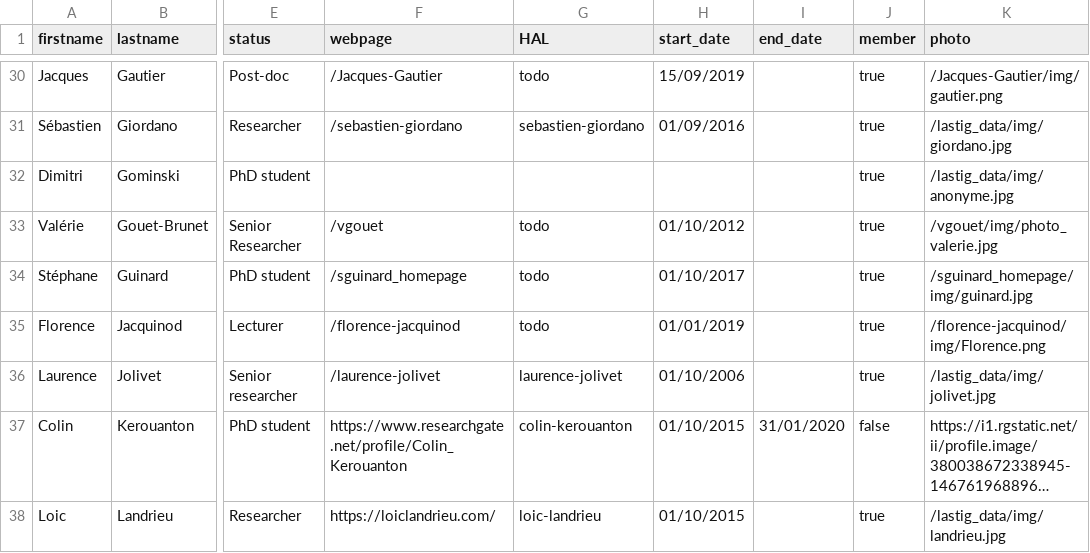
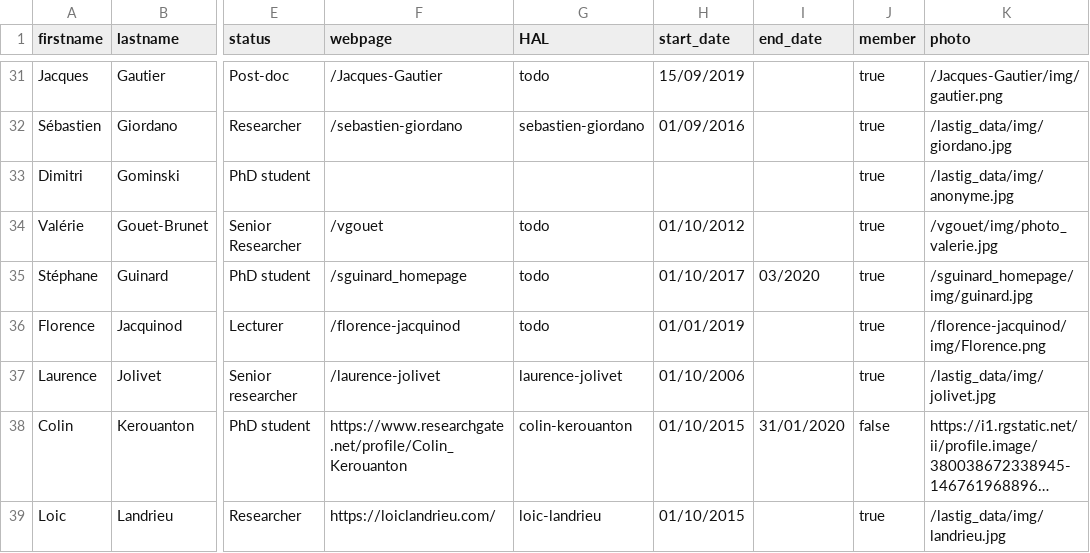
Before and after one commit to umrlastig/lastig_data, a CSV file: people.csv, drawn as a sheet; only a part is shown, gaps mark what is left out; long unchanged cells end in …; addresses are those after the commit; the diff covers the shown part only; the diff names each change by its address in the sheet, - before the commit and + after, or states it on an @@ line.

```diff
--- a/people.csv
+++ b/people.csv
-I35 (end_date): (empty)
+I35 (end_date): 03/2020
```
Also changed, not shown: 5 added rows elsewhere in this file.
